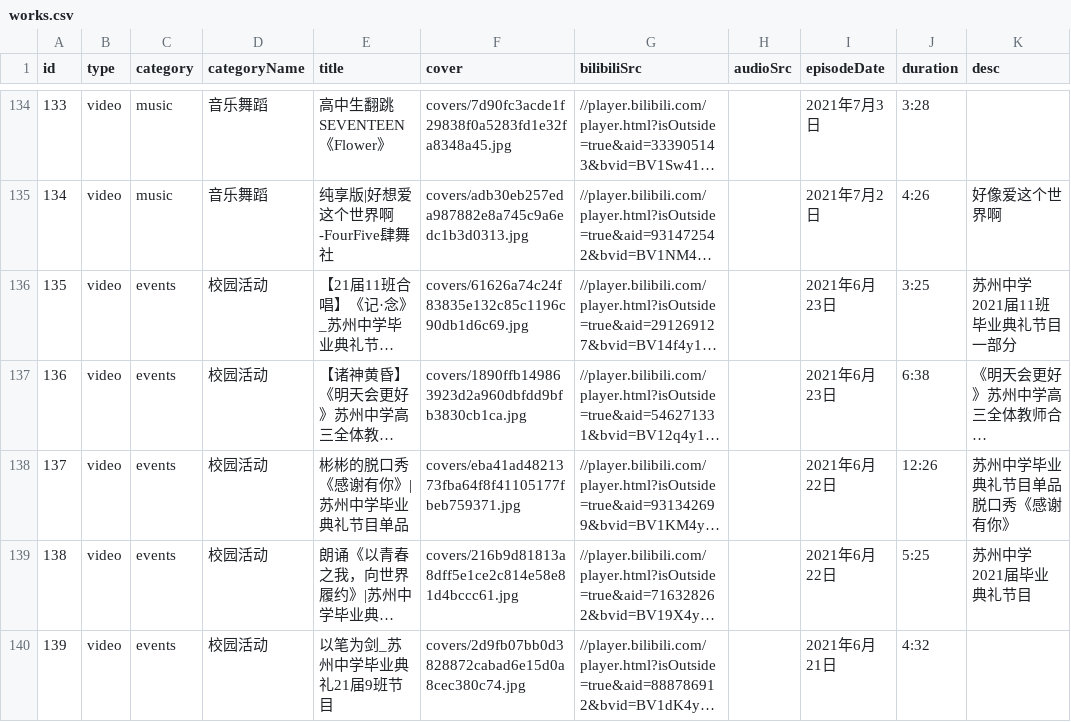
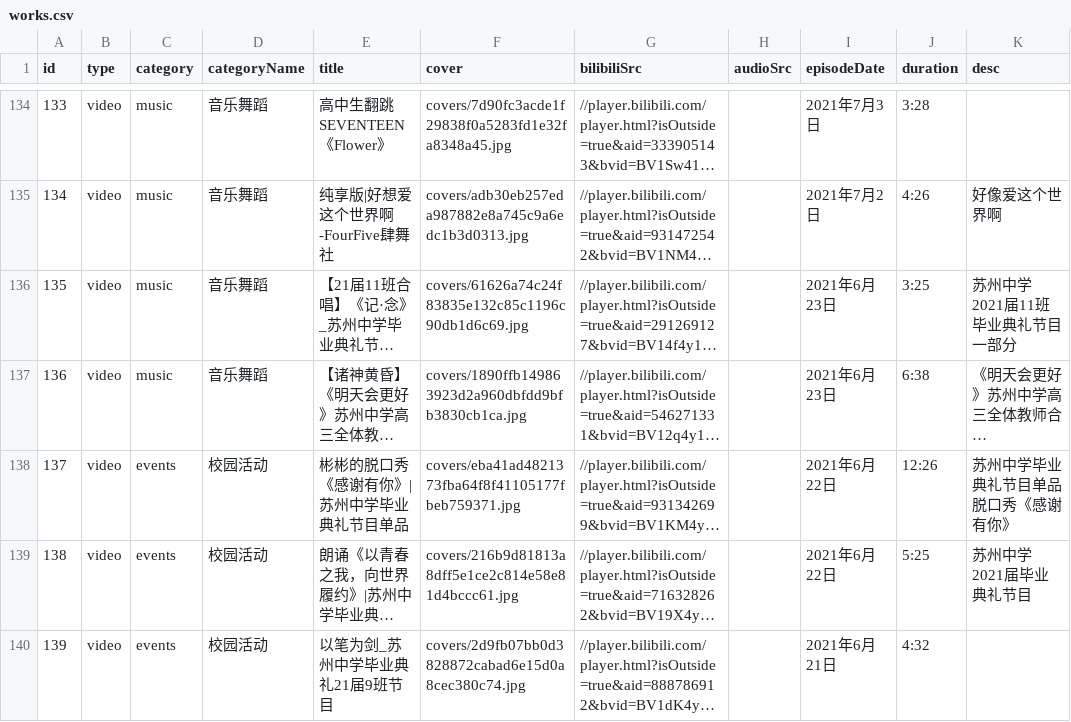
Before and after one commit to tonyshen2003/shumei-art, a CSV file: works.csv, drawn as a sheet; only a part is shown, gaps mark what is left out; long unchanged cells end in …; the diff covers the shown part only; the diff names each change by its address in the sheet, - before the commit and + after, or states it on an @@ line.

```diff
--- a/works.csv
+++ b/works.csv
-C136:C137 (category): events
+C136:C137 (category): music
-D136:D137 (categoryName): 校园活动
+D136:D137 (categoryName): 音乐舞蹈
```
Also changed, not shown: 66 edited cells elsewhere in this file, 2 other files.
